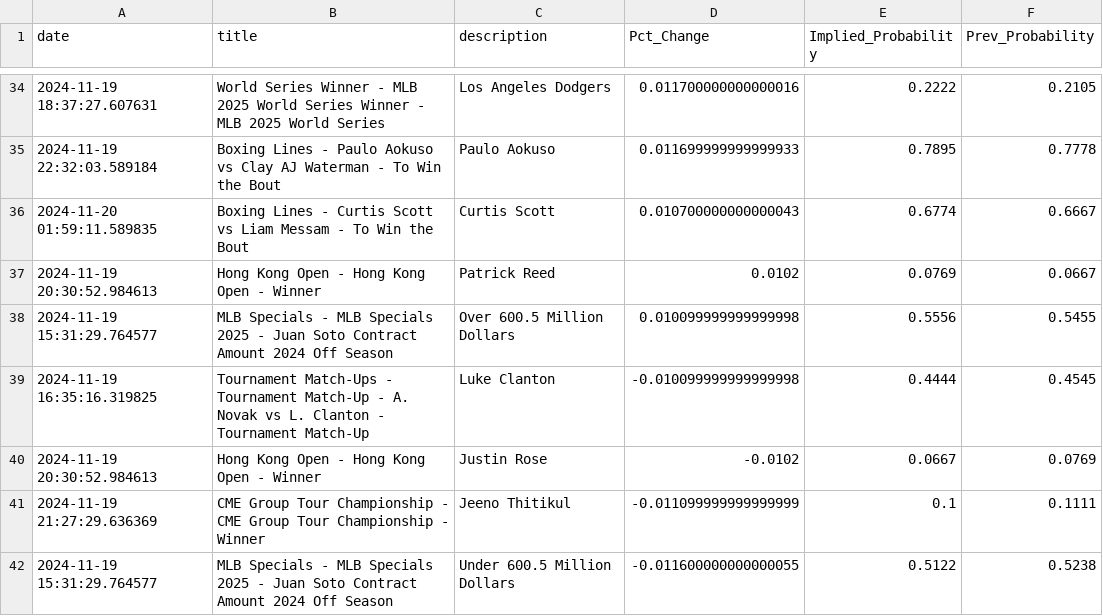
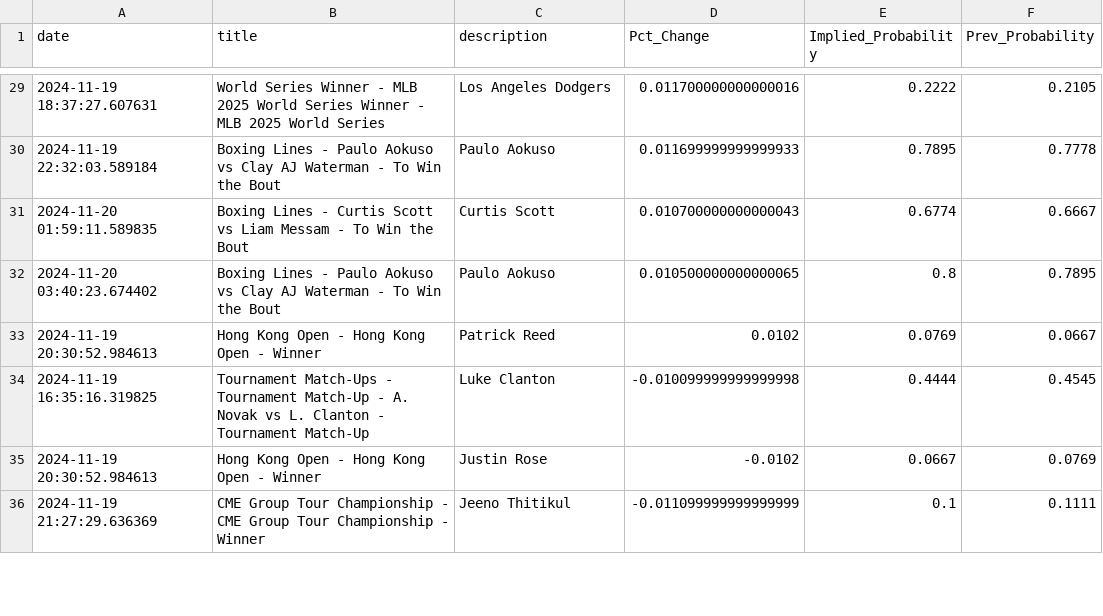
Before and after one commit to aaroncolesmith/data_load, a CSV file: data/bovada_scatter.csv, drawn as a sheet; only a part is shown, gaps mark what is left out; the diff covers the shown part only.

```diff
--- a/data/bovada_scatter.csv
+++ b/data/bovada_scatter.csv
@@ -36,4 +31,4 @@ date,title,description,Pct_Change,Implied_Probability,Prev_Probability
 2024-11-20 01:59:11.589835,Boxing Lines - Curtis Scott vs Liam Messam - To Win the Bout,Curtis Scott,0.010700000000000043,0.6774,0.6667
+2024-11-20 03:40:23.674402,Boxing Lines - Paulo Aokuso vs Clay AJ Waterman - To Win the Bout,Paulo Aokuso,0.010500000000000065,0.8,0.7895
 2024-11-19 20:30:52.984613,Hong Kong Open - Hong Kong Open - Winner,Patrick Reed,0.0102,0.0769,0.0667
-2024-11-19 15:31:29.764577,MLB Specials - MLB Specials 2025 - Juan Soto Contract Amount 2024 Off Season,Over 600.5 Million Dollars,0.010099999999999998,0.5556,0.5455
 2024-11-19 16:35:16.319825,Tournament Match-Ups - Tournament Match-Up - A. Novak vs L. Clanton - Tournament Match-Up,Luke Clanton,-0.010099999999999998,0.4444,0.4545
@@ -41,2 +36 @@ date,title,description,Pct_Change,Implied_Probability,Prev_Probability
 2024-11-19 21:27:29.636369,CME Group Tour Championship - CME Group Tour Championship - Winner,Jeeno Thitikul,-0.011099999999999999,0.1,0.1111
-2024-11-19 15:31:29.764577,MLB Specials - MLB Specials 2025 - Juan Soto Contract Amount 2024 Off Season,Under 600.5 Million Dollars,-0.011600000000000055,0.5122,0.5238
```
Also changed, not shown: 3 added rows, 13 removed rows and 4 moved rows elsewhere in this file, 1 other file.
